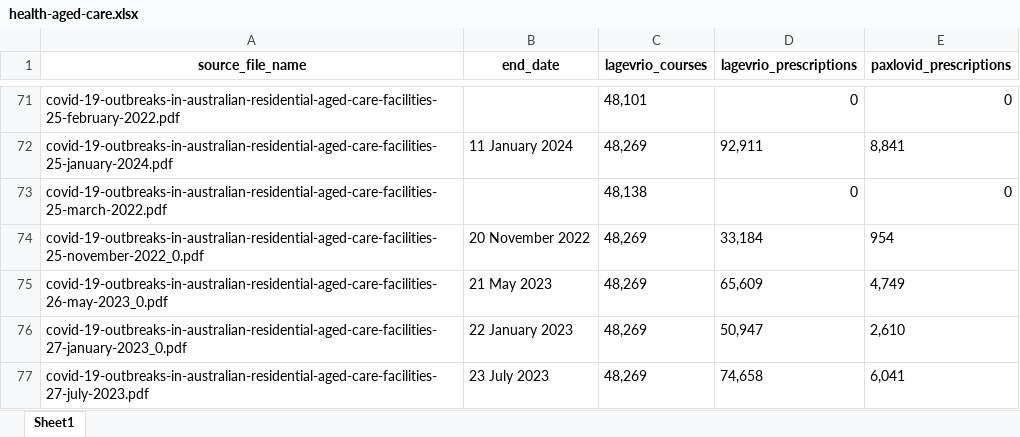
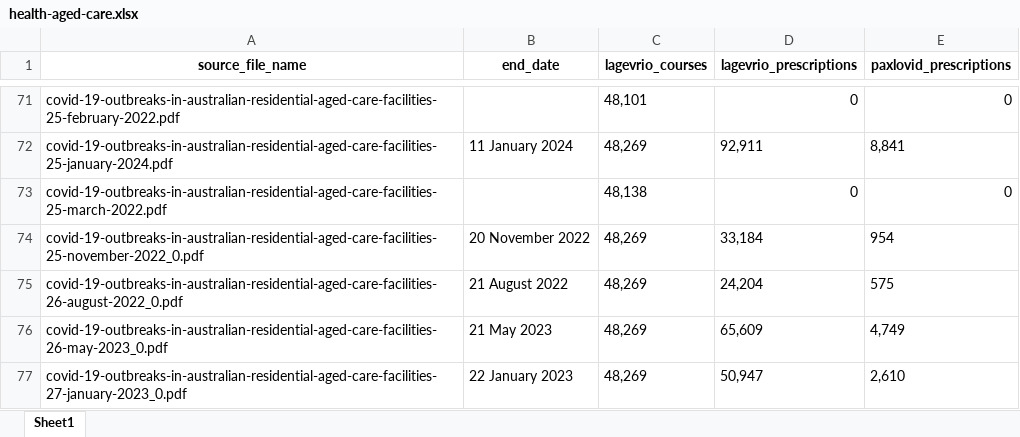
Before and after one commit to Mike-Honey/covid-19-au-vaccinations, an Excel workbook: health-aged-care/health-aged-care.xlsx, sheet Sheet1, drawn as a sheet; only a part is shown, gaps mark what is left out; the shorter side is filled out with more unchanged rows; values as stored, in another font and other column widths than the file's, no borders; the diff names each change by its address in the sheet, - before the commit and + after, or states it on an @@ line.

```diff
--- a/health-aged-care/health-aged-care.xlsx (sheet Sheet1)
+++ b/health-aged-care/health-aged-care.xlsx (sheet Sheet1)
+row 75: covid-19-outbreaks-in-australian-residential-aged-care-facilities-26-august-2022_0.pdf | 21 August 2022 | 48,269 | 24,204 | 575
```
Also changed, not shown: 2 other files.
